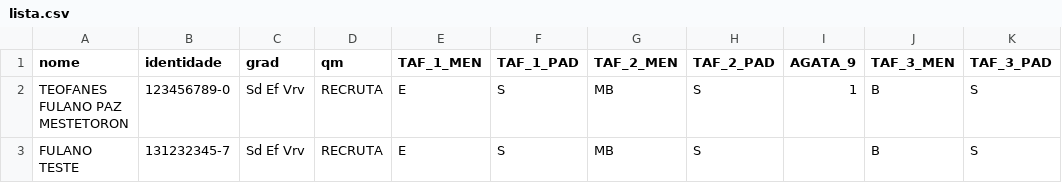
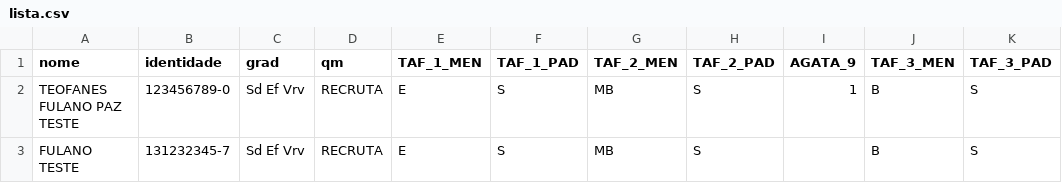
Before and after one commit to teofanesp12/appeb, a CSV file: assentamentos/lista.csv, drawn as a sheet; only a part is shown; the diff names each change by its address in the sheet, - before the commit and + after, or states it on an @@ line.

```diff
--- a/assentamentos/lista.csv
+++ b/assentamentos/lista.csv
-A2 (nome): TEOFANES FULANO PAZ MESTETORON
+A2 (nome): TEOFANES FULANO PAZ TESTE
```
Also changed, not shown: 3 other files.
